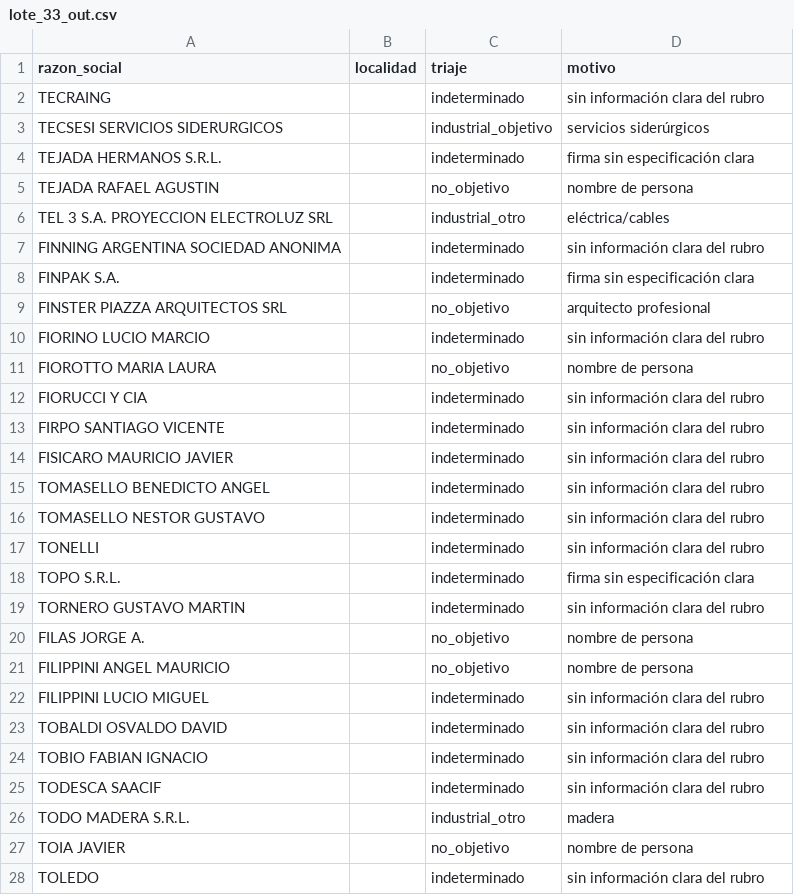
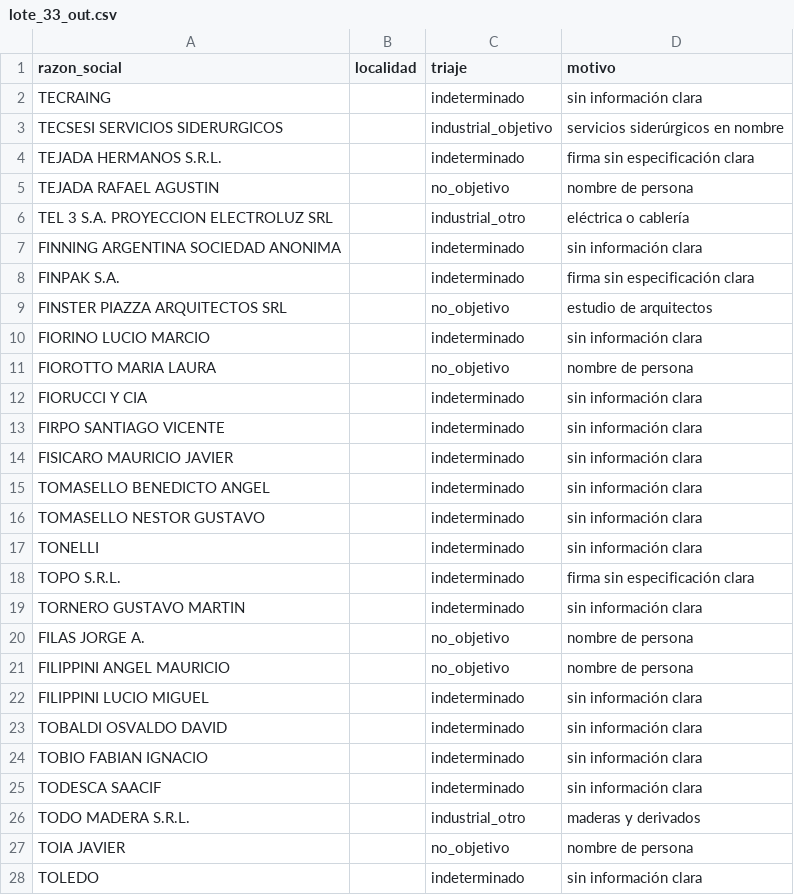
Before and after one commit to frandaok9-sys/Clientes, a CSV file: investigacion/triaje/lote_33_out.csv, drawn as a sheet; only a part is shown; the diff covers the shown part only.

```diff
--- a/investigacion/triaje/lote_33_out.csv
+++ b/investigacion/triaje/lote_33_out.csv
@@ -1,28 +1,28 @@
 razon_social;localidad;triaje;motivo
-TECRAING;;indeterminado;sin información clara del rubro
-TECSESI SERVICIOS SIDERURGICOS;;industrial_objetivo;servicios siderúrgicos
+TECRAING;;indeterminado;sin información clara
+TECSESI SERVICIOS SIDERURGICOS;;industrial_objetivo;servicios siderúrgicos en nombre
 TEJADA HERMANOS S.R.L.;;indeterminado;firma sin especificación clara
 TEJADA RAFAEL AGUSTIN;;no_objetivo;nombre de persona
-TEL 3 S.A. PROYECCION ELECTROLUZ SRL;;industrial_otro;eléctrica/cables
-FINNING ARGENTINA SOCIEDAD ANONIMA;;indeterminado;sin información clara del rubro
+TEL 3 S.A. PROYECCION ELECTROLUZ SRL;;industrial_otro;eléctrica o cablería
+FINNING ARGENTINA SOCIEDAD ANONIMA;;indeterminado;sin información clara
 FINPAK S.A.;;indeterminado;firma sin especificación clara
-FINSTER PIAZZA ARQUITECTOS SRL;;no_objetivo;arquitecto profesional
-FIORINO LUCIO MARCIO;;indeterminado;sin información clara del rubro
+FINSTER PIAZZA ARQUITECTOS SRL;;no_objetivo;estudio de arquitectos
+FIORINO LUCIO MARCIO;;indeterminado;sin información clara
 FIOROTTO MARIA LAURA;;no_objetivo;nombre de persona
-FIORUCCI Y CIA;;indeterminado;sin información clara del rubro
-FIRPO SANTIAGO VICENTE;;indeterminado;sin información clara del rubro
-FISICARO MAURICIO JAVIER;;indeterminado;sin información clara del rubro
-TOMASELLO BENEDICTO ANGEL;;indeterminado;sin información clara del rubro
-TOMASELLO NESTOR GUSTAVO;;indeterminado;sin información clara del rubro
-TONELLI;;indeterminado;sin información clara del rubro
+FIORUCCI Y CIA;;indeterminado;sin información clara
+FIRPO SANTIAGO VICENTE;;indeterminado;sin información clara
+FISICARO MAURICIO JAVIER;;indeterminado;sin información clara
+TOMASELLO BENEDICTO ANGEL;;indeterminado;sin información clara
+TOMASELLO NESTOR GUSTAVO;;indeterminado;sin información clara
+TONELLI;;indeterminado;sin información clara
 TOPO S.R.L.;;indeterminado;firma sin especificación clara
-TORNERO GUSTAVO MARTIN;;indeterminado;sin información clara del rubro
+TORNERO GUSTAVO MARTIN;;indeterminado;sin información clara
 FILAS JORGE A.;;no_objetivo;nombre de persona
 FILIPPINI ANGEL MAURICIO;;no_objetivo;nombre de persona
-FILIPPINI LUCIO MIGUEL;;indeterminado;sin información clara del rubro
-TOBALDI OSVALDO DAVID;;indeterminado;sin información clara del rubro
-TOBIO FABIAN IGNACIO;;indeterminado;sin información clara del rubro
-TODESCA SAACIF;;indeterminado;sin información clara del rubro
-TODO MADERA S.R.L.;;industrial_otro;madera
+FILIPPINI LUCIO MIGUEL;;indeterminado;sin información clara
+TOBALDI OSVALDO DAVID;;indeterminado;sin información clara
+TOBIO FABIAN IGNACIO;;indeterminado;sin información clara
+TODESCA SAACIF;;indeterminado;sin información clara
+TODO MADERA S.R.L.;;industrial_otro;maderas y derivados
 TOIA JAVIER;;no_objetivo;nombre de persona
-TOLEDO;;indeterminado;sin información clara del rubro
+TOLEDO;;indeterminado;sin información clara
```
Also changed, not shown: 164 edited cells elsewhere in this file, investigacion/triaje/lote_31_out.csv, investigacion/triaje/lote_32_out.csv, 1 other file.
